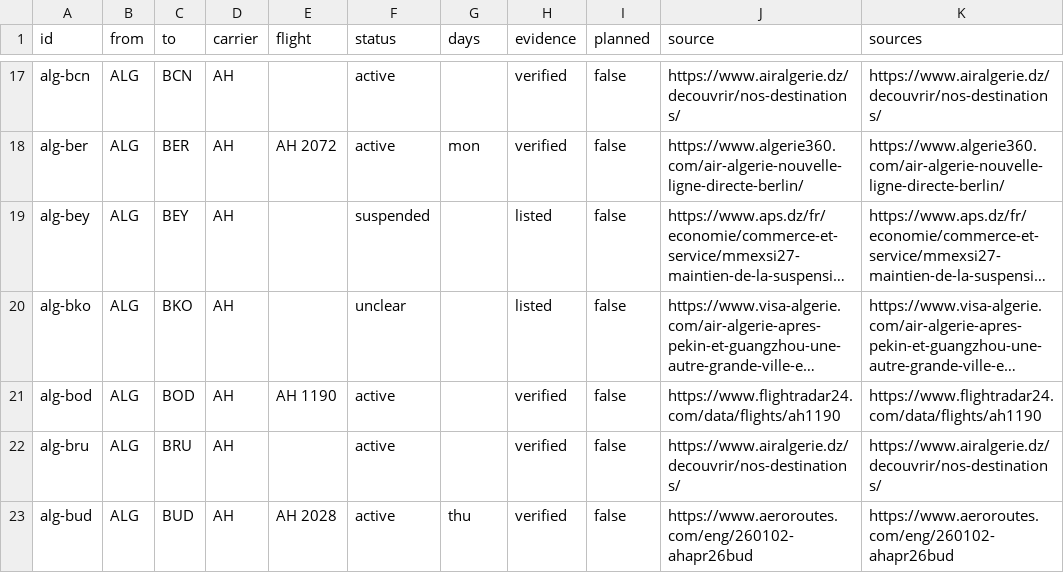
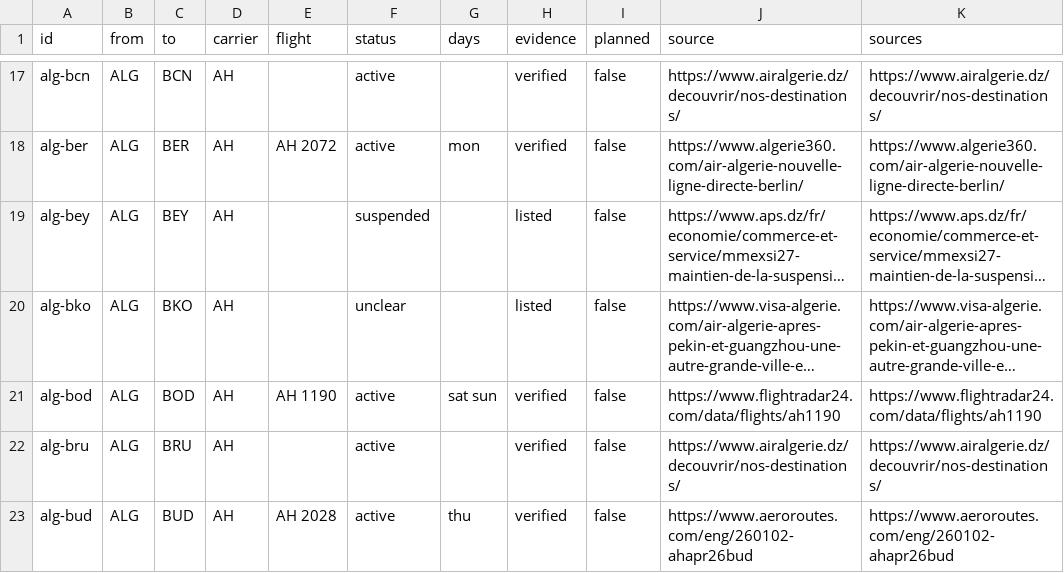
Before and after one commit to yasserstudio/geoalgeria, a CSV file: packages/aviation/data/csv/routes.csv, drawn as a sheet; only a part is shown, gaps mark what is left out; long unchanged cells end in …; the diff covers the shown part only; the diff names each change by its address in the sheet, - before the commit and + after, or states it on an @@ line.

```diff
--- a/packages/aviation/data/csv/routes.csv
+++ b/packages/aviation/data/csv/routes.csv
-G21 (days): (empty)
+G21 (days): sat sun
```
Also changed, not shown: 3 added rows and 12 edited cells elsewhere in this file, 18 other files.
